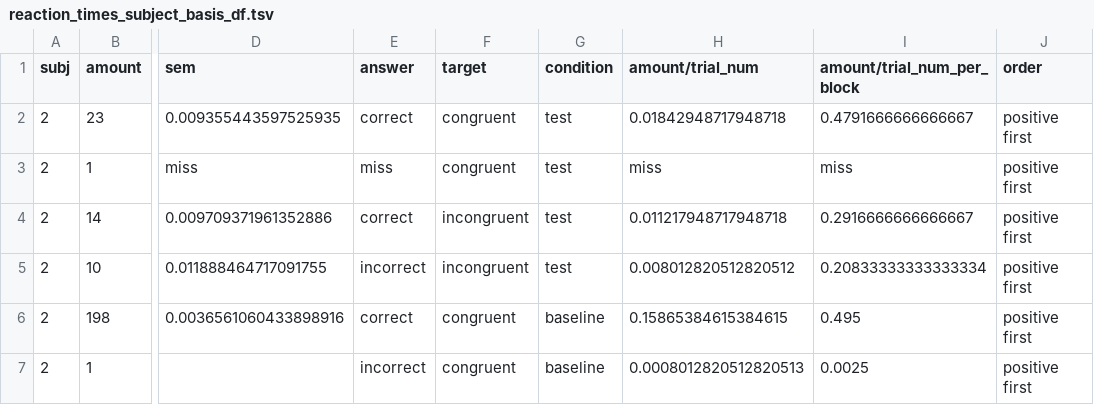
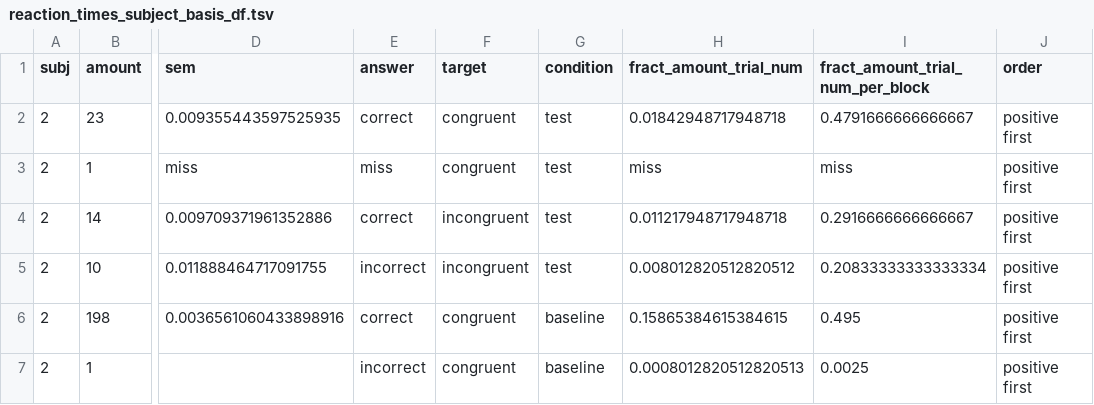
Before and after one commit to M-earnest/Msc_thesis_Exploring_Depression_and_the_neural_basis_of_cognitive_immunization_in_error-processing, a TSV file: data/reaction_times_subject_basis_df.tsv, drawn as a sheet; only a part is shown, gaps mark what is left out; the diff names each change by its address in the sheet, - before the commit and + after, or states it on an @@ line.

Commit message:
added models
- regression models mood data
- framework for rt models
- added script for calculating confidence intervalls for questionnaire data

```diff
--- a/data/reaction_times_subject_basis_df.tsv
+++ b/data/reaction_times_subject_basis_df.tsv
-H1: amount/trial_num
+H1: fract_amount_trial_num
-I1: amount/trial_num_per_block
+I1: fract_amount_trial_num_per_block
```
Also changed, not shown: 15 other files.
